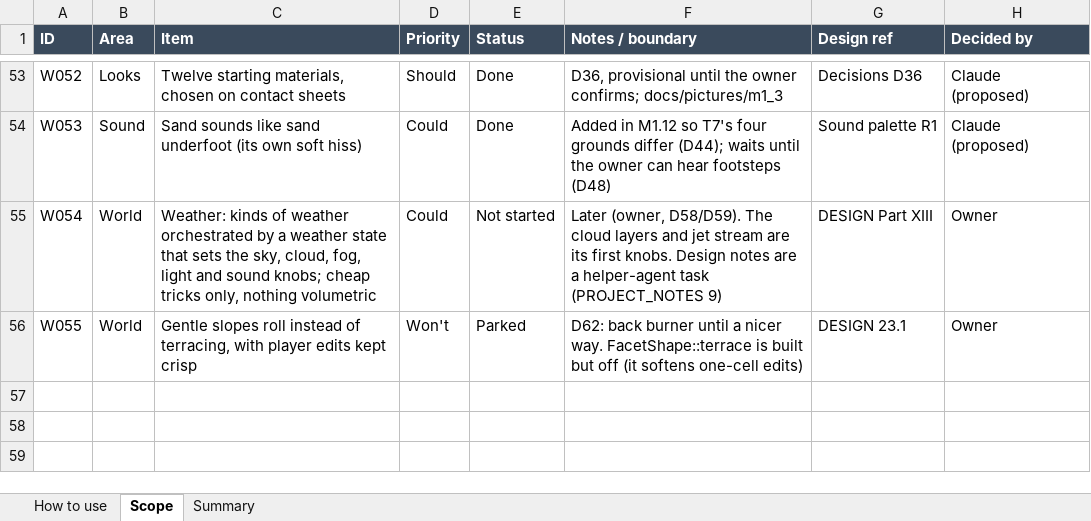
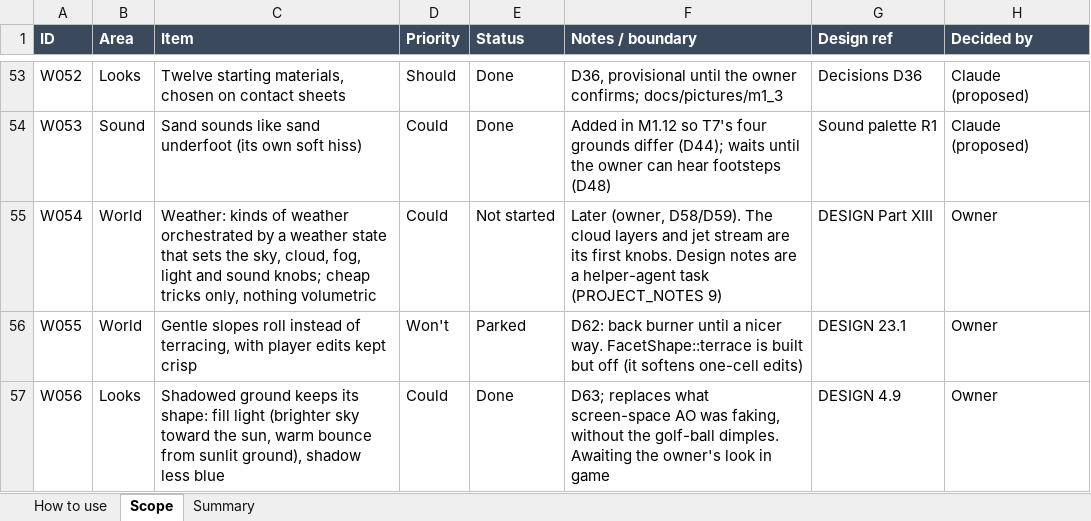
Before and after one commit to rcavarix-collab/anewgame, an Excel workbook: docs/SCOPE_MOSCOW.xlsx, sheet Scope, drawn as a sheet; only a part is shown, gaps mark what is left out; values as stored, in another font and other column widths than the file's, no borders; conditional formats not drawn; the diff names each change by its address in the sheet, - before the commit and + after, or states it on an @@ line.

```diff
--- a/docs/SCOPE_MOSCOW.xlsx (sheet Scope)
+++ b/docs/SCOPE_MOSCOW.xlsx (sheet Scope)
+row 57: W056 | Looks | Shadowed ground keeps its shape: fill light (brighter sky toward the sun, warm bounce from sunlit ground), shadow less blue | Could | Done | D63; replaces what screen-space AO was faking, without the golf-ball dimples. Awaiting the owner's look in game | DESIGN 4.9 | Owner
```
Also changed, not shown: 10 other files.
